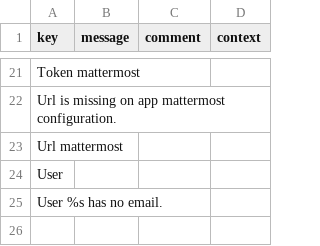
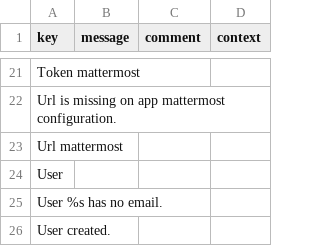
Before and after one commit to axelor/axelor-mattermost, a CSV file: src/main/resources/i18n/messages.csv, drawn as a sheet; only a part is shown, gaps mark what is left out.

```diff
--- a/src/main/resources/i18n/messages.csv
+++ b/src/main/resources/i18n/messages.csv
@@ -25 +25,2 @@
 "User %s has no email.",,,
+"User created.",,,
```
Also changed, not shown: src/main/resources/i18n/messages_en.csv, src/main/resources/i18n/messages_fr.csv, 6 other files.
